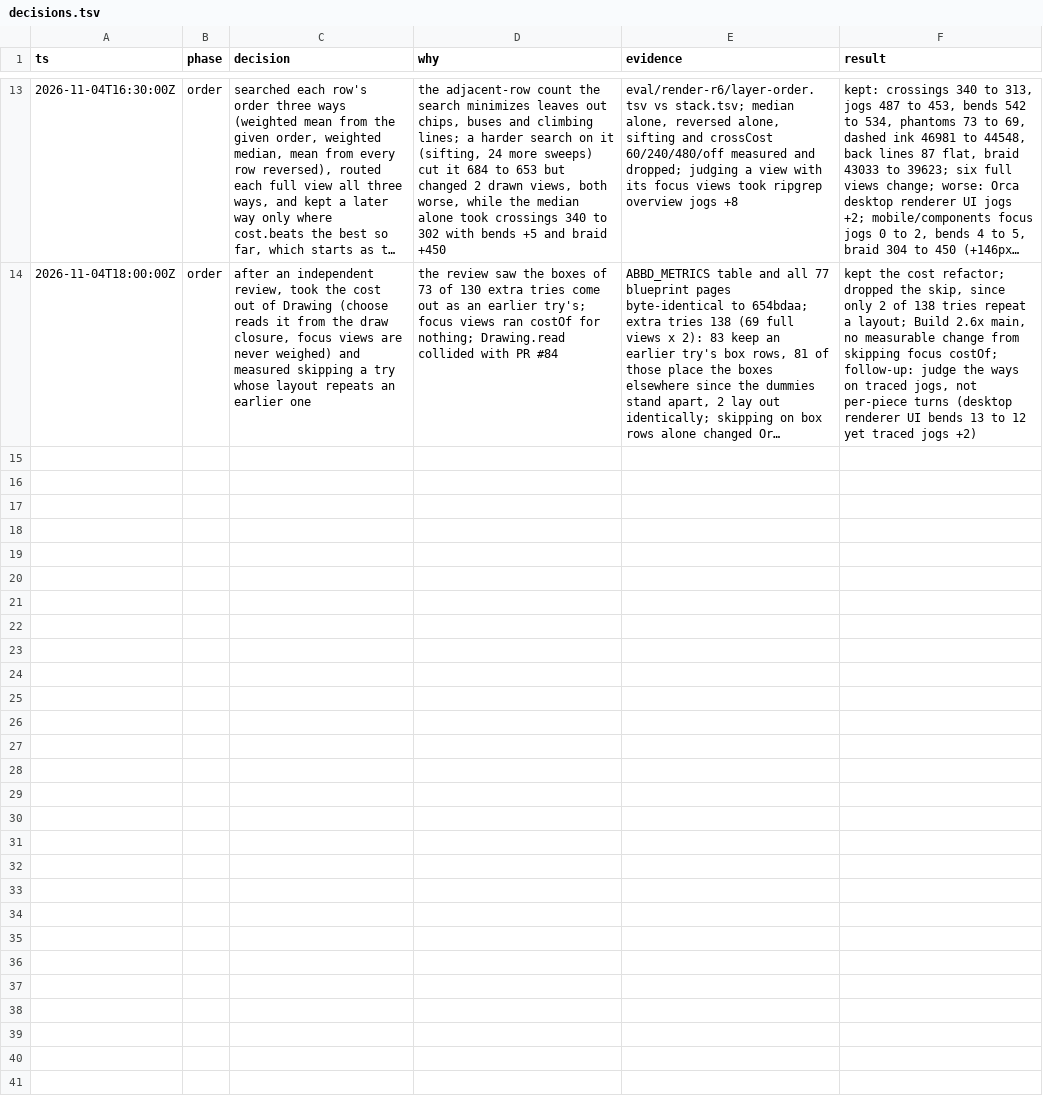
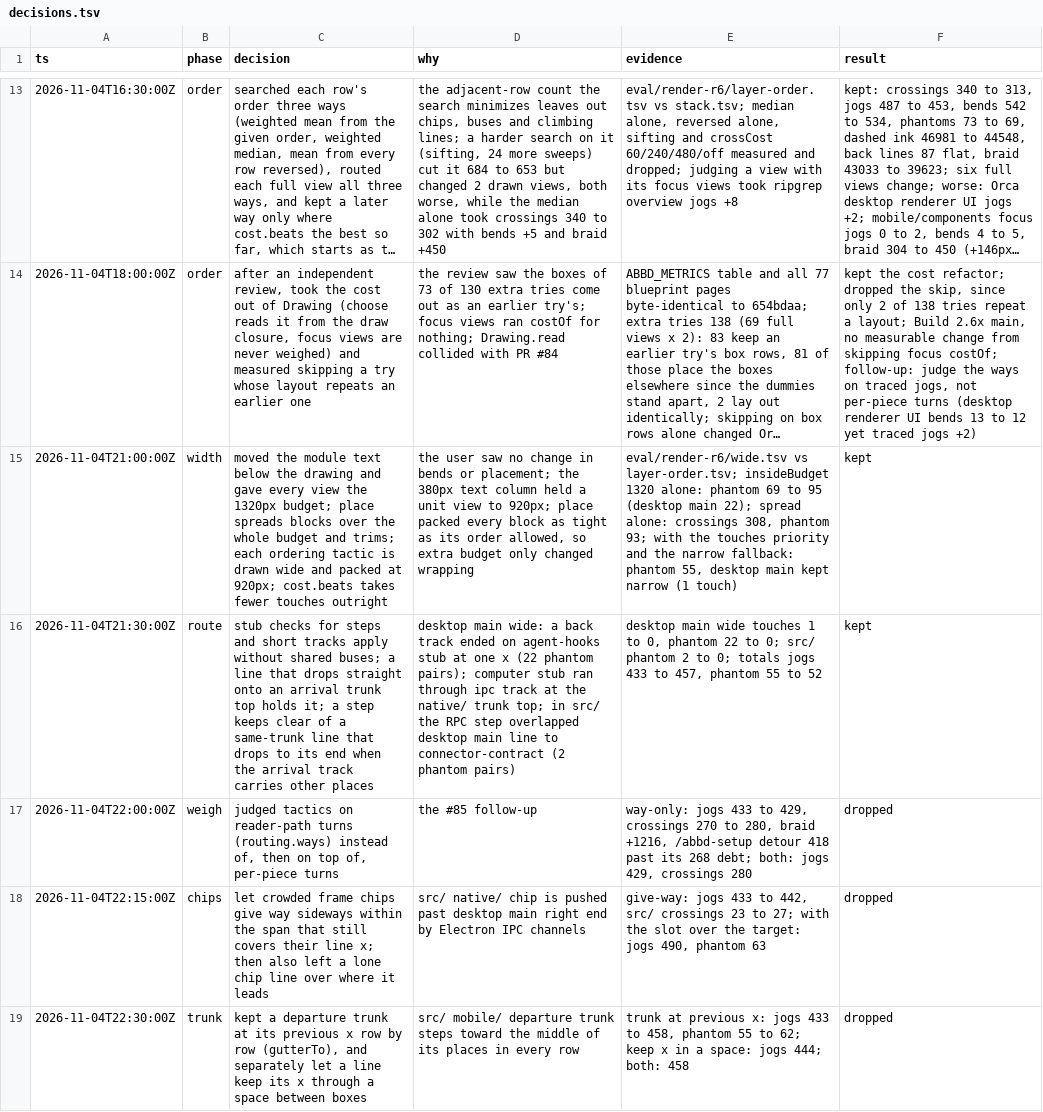
Before and after one commit to whyjp/ABBD, a TSV file: eval/render-r6/decisions.tsv, drawn as a sheet; only a part is shown, gaps mark what is left out; long unchanged cells end in …; the diff names each change by its address in the sheet, - before the commit and + after, or states it on an @@ line.

```diff
--- a/eval/render-r6/decisions.tsv
+++ b/eval/render-r6/decisions.tsv
+row 15: 2026-11-04T21:00:00Z | width | moved the module text below the drawing and gave every view the 1320px budget; place spreads blocks over the whole budget and trims; each ordering tactic is drawn wide and packed at 920px; cost.beats takes fewer touches outright | the user saw no change in bends or placement; the 380px text column held a unit view to 920px; place packed every block as tight as its order allowed, so extra budget only changed wrapping | eval/render-r6/wide.tsv vs layer-order.tsv; insideBudget 1320 alone: phantom 69 to 95 (desktop main 22); spread alone: crossings 308, phantom 93; with the touches priority and the narrow fallback: phantom 55, desktop main kept narrow (1 touch) | kept
+row 16: 2026-11-04T21:30:00Z | route | stub checks for steps and short tracks apply without shared buses; a line that drops straight onto an arrival trunk top holds it; a step keeps clear of a same-trunk line that drops to its end when the arrival track carries other places | desktop main wide: a back track ended on agent-hooks stub at one x (22 phantom pairs); computer stub ran through ipc track at the native/ trunk top; in src/ the RPC step overlapped desktop main line to connector-contract (2 phantom pairs) | desktop main wide touches 1 to 0, phantom 22 to 0; src/ phantom 2 to 0; totals jogs 433 to 457, phantom 55 to 52 | kept
+row 17: 2026-11-04T22:00:00Z | weigh | judged tactics on reader-path turns (routing.ways) instead of, then on top of, per-piece turns | the #85 follow-up | way-only: jogs 433 to 429, crossings 270 to 280, braid +1216, /abbd-setup detour 418 past its 268 debt; both: jogs 429, crossings 280 | dropped
+row 18: 2026-11-04T22:15:00Z | chips | let crowded frame chips give way sideways within the span that still covers their line x; then also left a lone chip line over where it leads | src/ native/ chip is pushed past desktop main right end by Electron IPC channels | give-way: jogs 433 to 442, src/ crossings 23 to 27; with the slot over the target: jogs 490, phantom 63 | dropped
+row 19: 2026-11-04T22:30:00Z | trunk | kept a departure trunk at its previous x row by row (gutterTo), and separately let a line keep its x through a space between boxes | src/ mobile/ departure trunk steps toward the middle of its places in every row | trunk at previous x: jogs 433 to 458, phantom 55 to 62; keep x in a space: jogs 444; both: 458 | dropped
```
Also changed, not shown: 2 other files.
